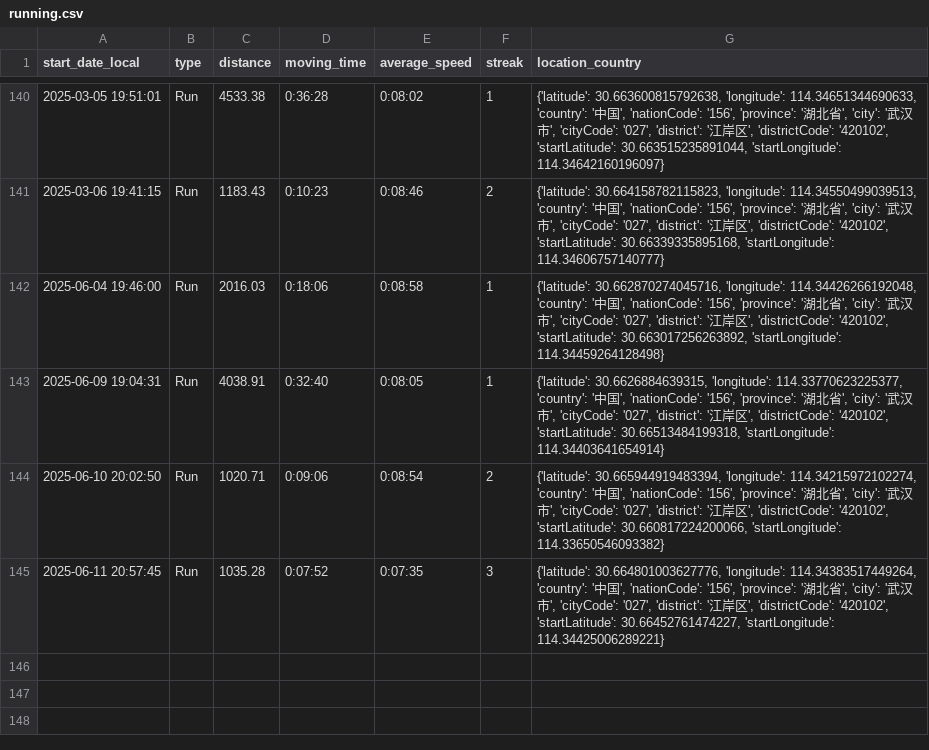
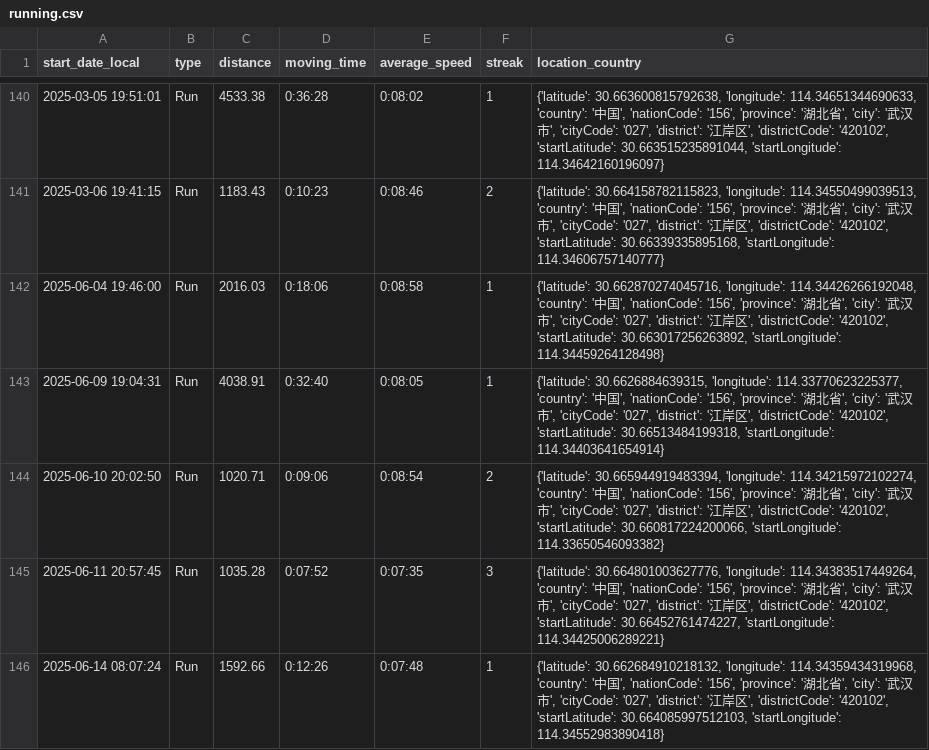
Before and after one commit to chensoul/running_page, a CSV file: assets/running.csv, drawn as a sheet; only a part is shown, gaps mark what is left out; the diff names each change by its address in the sheet, - before the commit and + after, or states it on an @@ line.

```diff
--- a/assets/running.csv
+++ b/assets/running.csv
+row 146: 2025-06-14 08:07:24 | Run | 1592.66 | 0:12:26 | 0:07:48 | 1 | {'latitude': 30.662684910218132, 'longitude': 114.34359434319968, 'country': '中国', 'nationCode': '156', 'province': '湖北省', 'city': '武汉市', 'cityCode': '027', 'district': '江岸区', 'districtCode': '420102', 'startLatitude': 30.664085997512103, 'startLongitude': 114.34552983890418}
```
Also changed, not shown: 7 other files.
